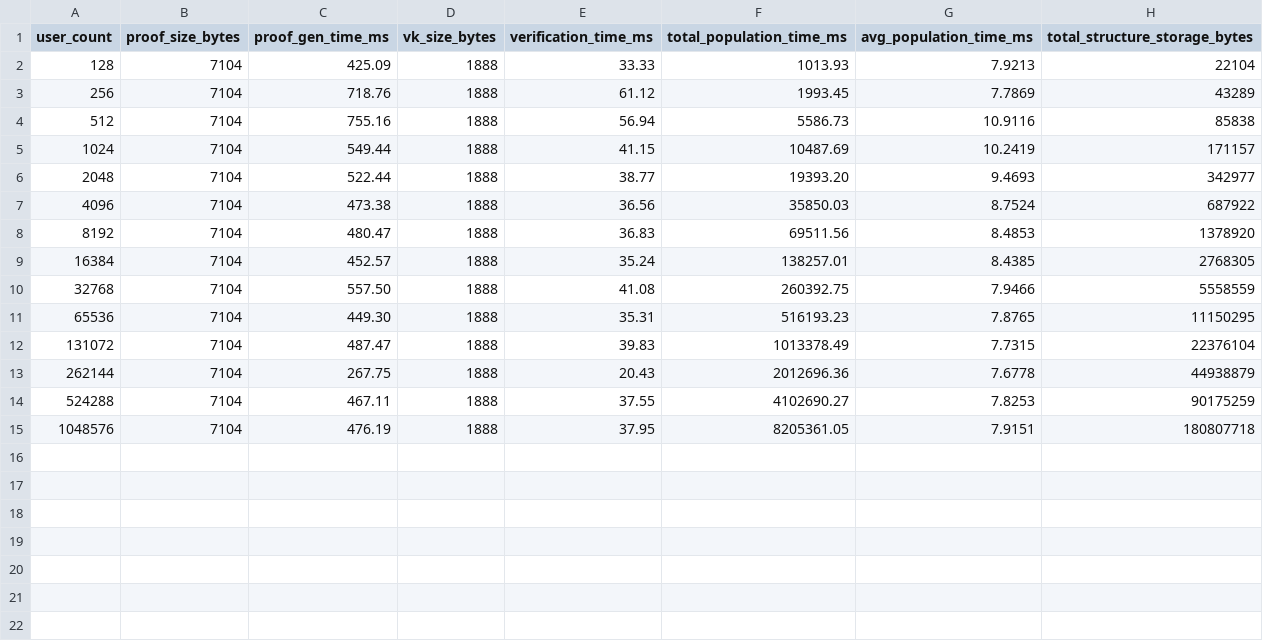
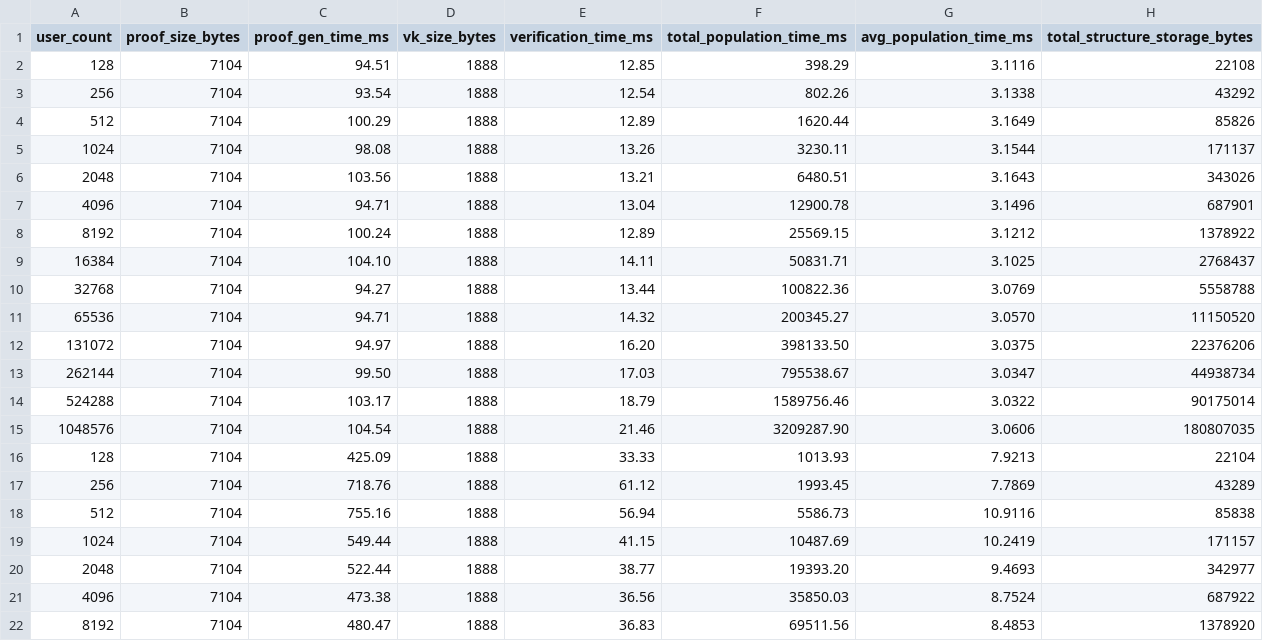
Before and after one commit to Samonto-Karmaker/ZKP-Polynomial-Vs-IMT, a CSV file: imt_results.csv, drawn as a sheet; only a part is shown; the shorter side is filled out with more unchanged rows; the diff names each change by its address in the sheet, - before the commit and + after, or states it on an @@ line.

```diff
--- a/imt_results.csv
+++ b/imt_results.csv
+row 2: 128 | 7104 | 94.51 | 1888 | 12.85 | 398.29 | 3.1116 | 22108
+row 3: 256 | 7104 | 93.54 | 1888 | 12.54 | 802.26 | 3.1338 | 43292
+row 4: 512 | 7104 | 100.29 | 1888 | 12.89 | 1620.44 | 3.1649 | 85826
+row 5: 1024 | 7104 | 98.08 | 1888 | 13.26 | 3230.11 | 3.1544 | 171137
+row 6: 2048 | 7104 | 103.56 | 1888 | 13.21 | 6480.51 | 3.1643 | 343026
+row 7: 4096 | 7104 | 94.71 | 1888 | 13.04 | 12900.78 | 3.1496 | 687901
+row 8: 8192 | 7104 | 100.24 | 1888 | 12.89 | 25569.15 | 3.1212 | 1378922
+row 9: 16384 | 7104 | 104.10 | 1888 | 14.11 | 50831.71 | 3.1025 | 2768437
+row 10: 32768 | 7104 | 94.27 | 1888 | 13.44 | 100822.36 | 3.0769 | 5558788
+row 11: 65536 | 7104 | 94.71 | 1888 | 14.32 | 200345.27 | 3.0570 | 11150520
+row 12: 131072 | 7104 | 94.97 | 1888 | 16.20 | 398133.50 | 3.0375 | 22376206
+row 13: 262144 | 7104 | 99.50 | 1888 | 17.03 | 795538.67 | 3.0347 | 44938734
+row 14: 524288 | 7104 | 103.17 | 1888 | 18.79 | 1589756.46 | 3.0322 | 90175014
+row 15: 1048576 | 7104 | 104.54 | 1888 | 21.46 | 3209287.90 | 3.0606 | 180807035
```
Also changed, not shown: polynomial_results.csv, 32 other files.
